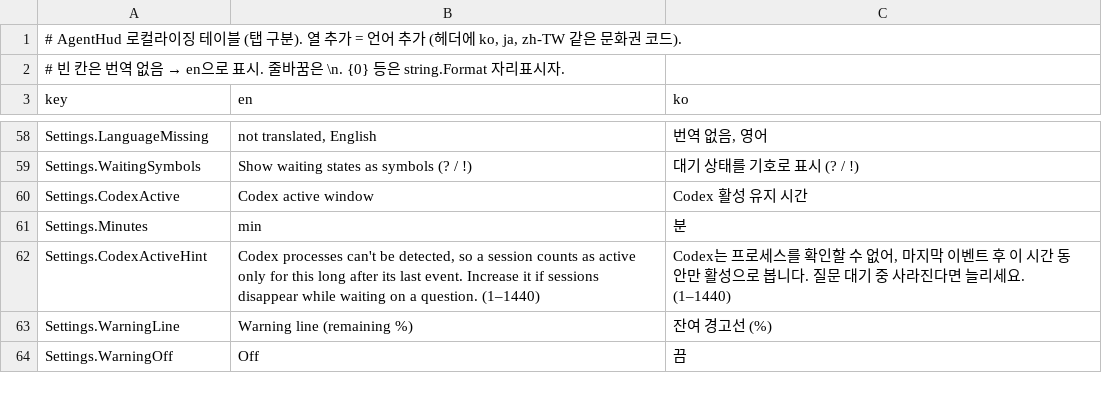
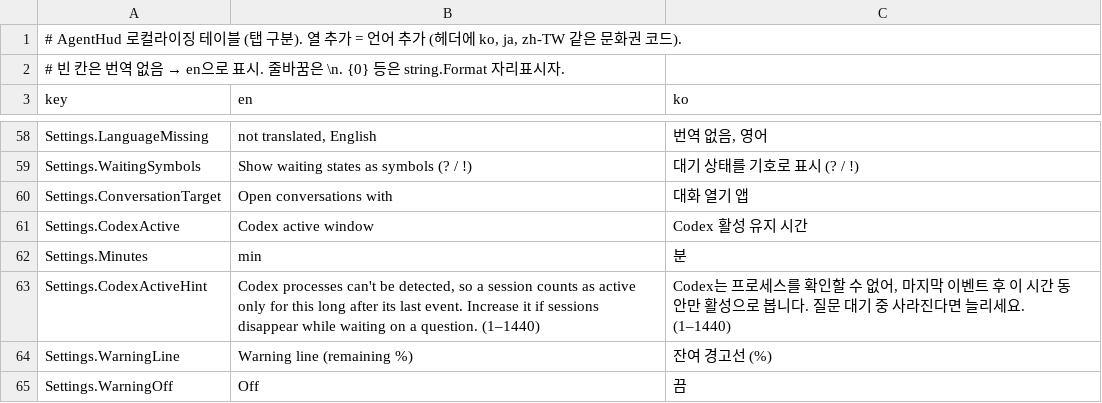
Before and after one commit to garunnir/AgentHUD, a TSV file: src/AgentHud.macOS/AgentHud/Resources/Strings.tsv, drawn as a sheet; only a part is shown, gaps mark what is left out; the diff names each change by its address in the sheet, - before the commit and + after, or states it on an @@ line.

Commit message:
Add configurable conversation target apps
Allow double-clicking a session to open VS Code, Claude Desktop, ChatGPT Desktop, or OpenCode Desktop. Use the Codex desktop thread deep link when available and open project folders for desktop apps without a confirmed conversation URI.

```diff
--- a/src/AgentHud.macOS/AgentHud/Resources/Strings.tsv
+++ b/src/AgentHud.macOS/AgentHud/Resources/Strings.tsv
+row 60: Settings.ConversationTarget | Open conversations with | 대화 열기 앱
```
Also changed, not shown: 3 other files.
